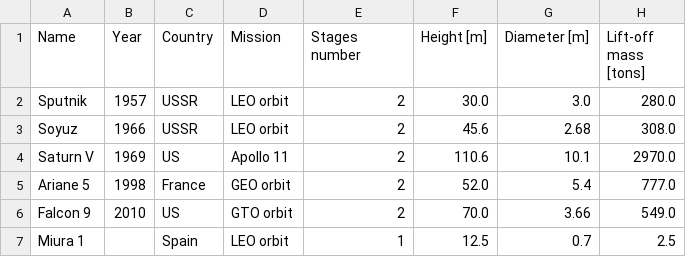
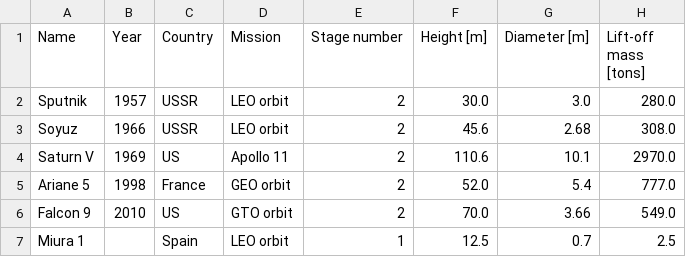
Before and after one commit to o-laurent/rocket-design, a CSV file: rocket_database.csv, drawn as a sheet; only a part is shown; the diff names each change by its address in the sheet, - before the commit and + after, or states it on an @@ line.

Commit message:
added rocket C + gitign + corrected col name

```diff
--- a/rocket_database.csv
+++ b/rocket_database.csv
-E1: Stages number
+E1: Stage number
```
Also changed, not shown: 3 other files.
